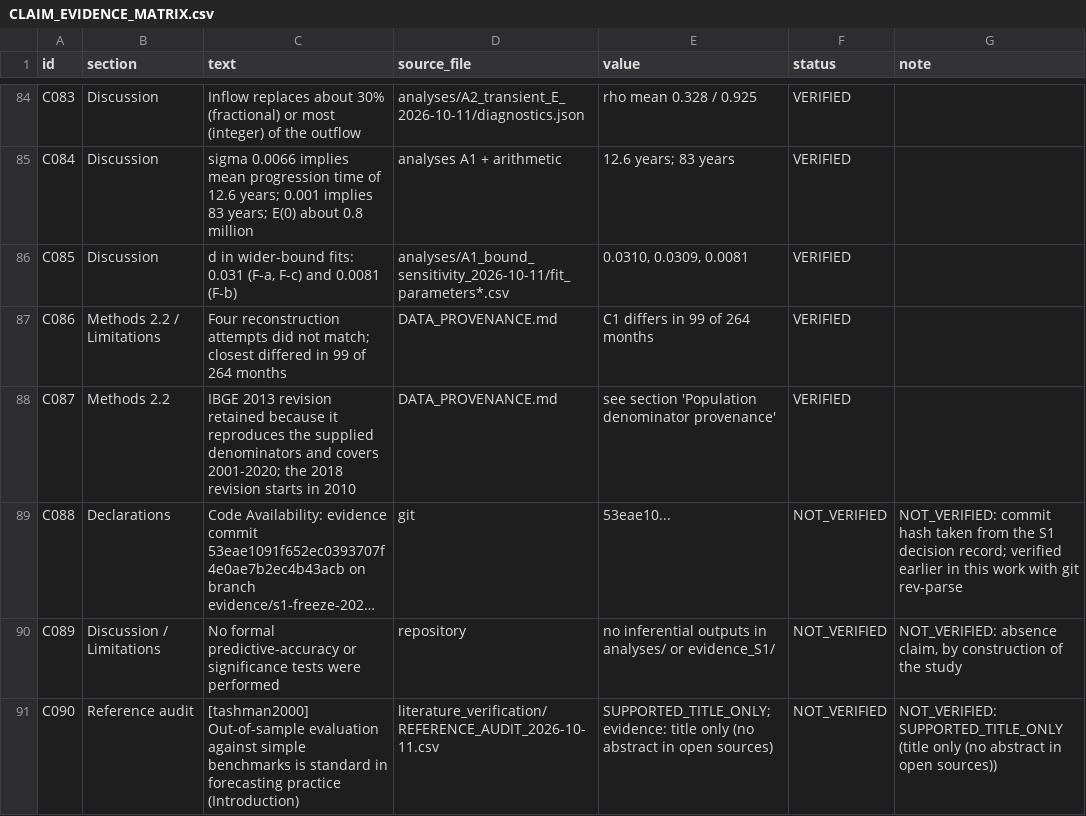
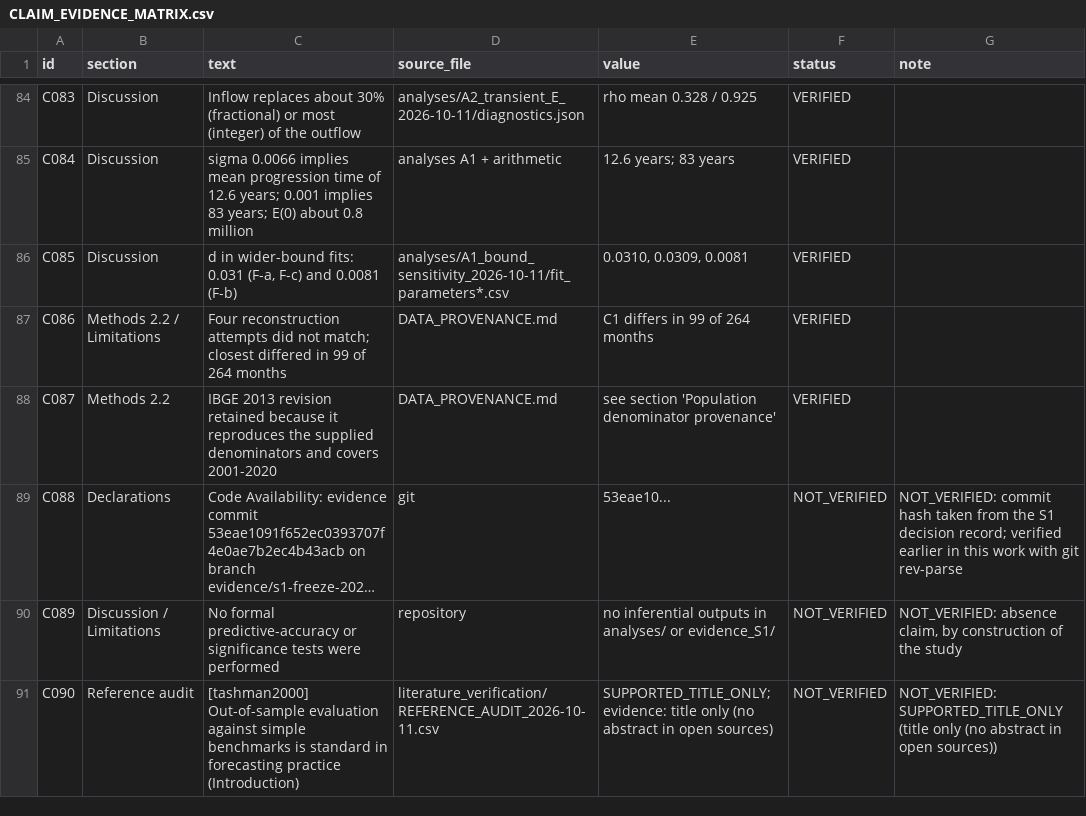
Before and after one commit to fedeg-umh-es/tb-fractional-seit-brazil, a CSV file: manuscript_latex/CLAIM_EVIDENCE_MATRIX.csv, drawn as a sheet; only a part is shown, gaps mark what is left out; long unchanged cells end in …; the diff names each change by its address in the sheet, - before the commit and + after, or states it on an @@ line.

```diff
--- a/manuscript_latex/CLAIM_EVIDENCE_MATRIX.csv
+++ b/manuscript_latex/CLAIM_EVIDENCE_MATRIX.csv
-C88 (text): …and covers 2001-2020; the 2018 revision starts in 2010
+C88 (text): …and covers 2001-2020
```
Also changed, not shown: literature_verification/REFERENCE_AUDIT_2026-10-11.csv, 11 other files.
